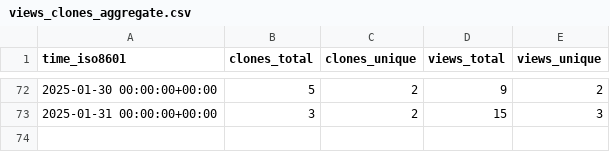
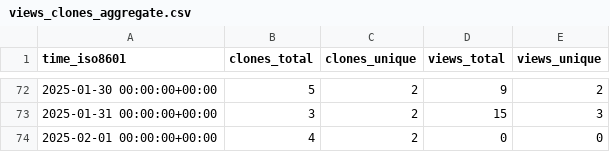
Before and after one commit to CBICA/NiChart_DLMUSE, a CSV file: CBICA/NiChart_DLMUSE/ghrs-data/views_clones_aggregate.csv, drawn as a sheet; only a part is shown, gaps mark what is left out.

```diff
--- a/CBICA/NiChart_DLMUSE/ghrs-data/views_clones_aggregate.csv
+++ b/CBICA/NiChart_DLMUSE/ghrs-data/views_clones_aggregate.csv
@@ -73 +73,2 @@ time_iso8601,clones_total,clones_unique,views_total,views_unique
 2025-01-31 00:00:00+00:00,3,2,15,3
+2025-02-01 00:00:00+00:00,4,2,0,0
```
Also changed, not shown: 1 other file.
